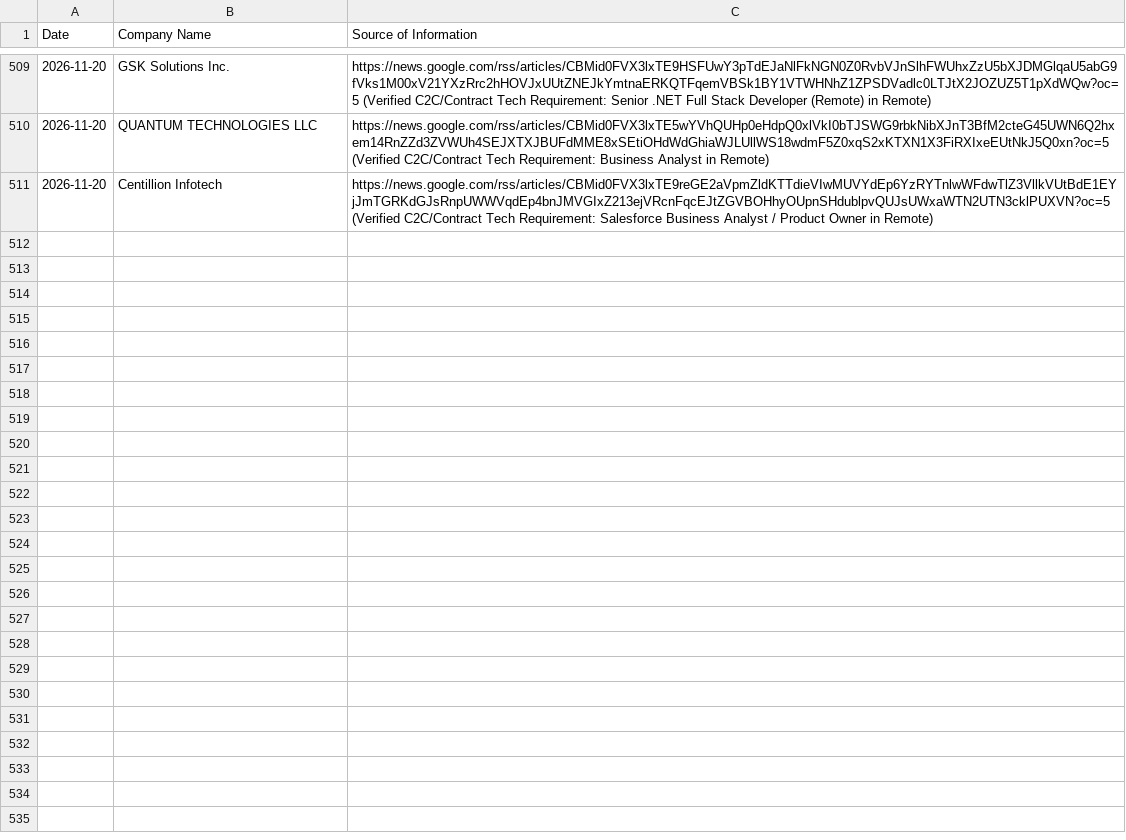
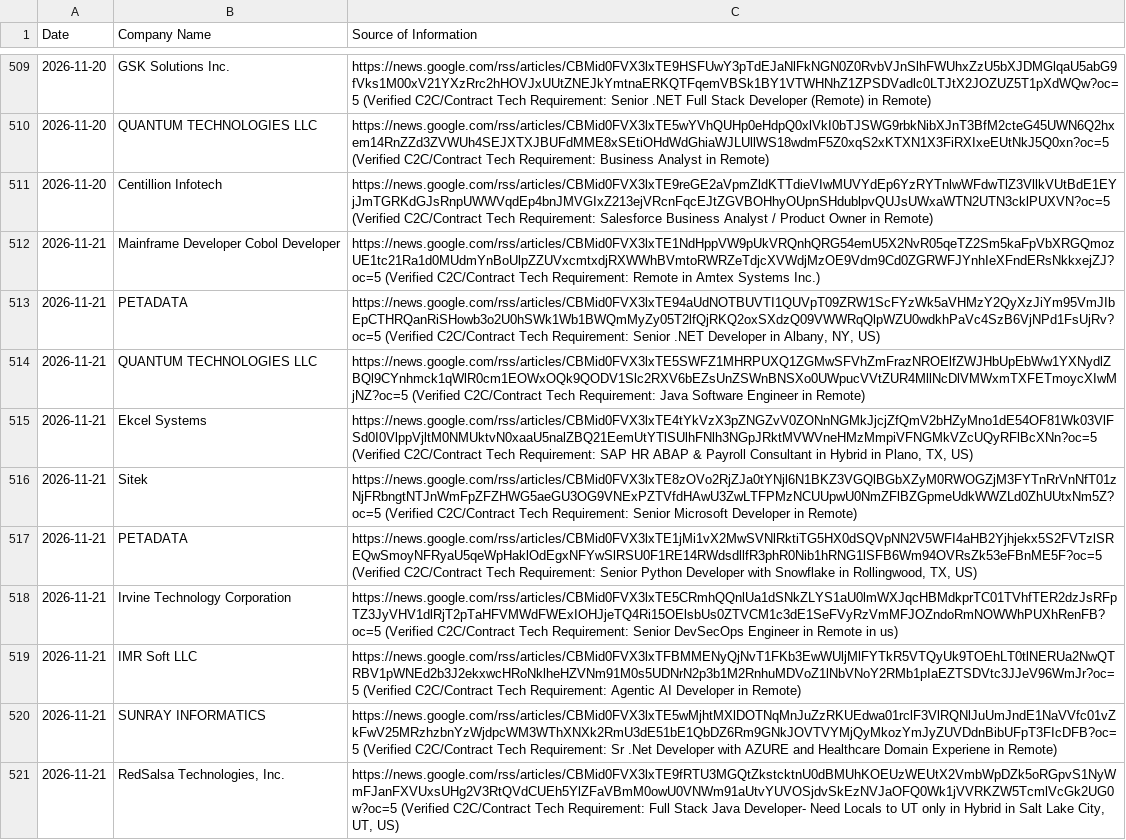
Before and after one commit to divyanshu2074/staff-augmentation-client, a CSV file: companies.csv, drawn as a sheet; only a part is shown, gaps mark what is left out; the diff names each change by its address in the sheet, - before the commit and + after, or states it on an @@ line.

```diff
--- a/companies.csv
+++ b/companies.csv
+row 512: 2026-11-21 | Mainframe Developer Cobol Developer | https://news.google.com/rss/articles/CBMid0FVX3lxTE1NdHppVW9pUkVRQnhQRG54emU5X2NvR05qeTZ2Sm5kaFpVbXRGQmozUE1tc21Ra1d0MUdmYnBoUlpZZUVxcmtxdjRXWWhBVmtoRWRZeTdjcXVWdjMzOE9Vdm9Cd0ZGRWFJYnhIeXFndERsNkkxejZJ?oc=5 (Verified C2C/Contract Tech Requirement: Remote in Amtex Systems Inc.)
+row 513: 2026-11-21 | PETADATA | https://news.google.com/rss/articles/CBMid0FVX3lxTE94aUdNOTBUVTI1QUVpT09ZRW1ScFYzWk5aVHMzY2QyXzJiYm95VmJIbEpCTHRQanRiSHowb3o2U0hSWk1Wb1BWQmMyZy05T2lfQjRKQ2oxSXdzQ09VWWRqQlpWZU0wdkhPaVc4SzB6VjNPd1FsUjRv?oc=5 (Verified C2C/Contract Tech Requirement: Senior .NET Developer in Albany, NY, US)
+row 514: 2026-11-21 | QUANTUM TECHNOLOGIES LLC | https://news.google.com/rss/articles/CBMid0FVX3lxTE5SWFZ1MHRPUXQ1ZGMwSFVhZmFrazNROElfZWJHbUpEbWw1YXNydlZBQl9CYnhmck1qWlR0cm1EOWxOQk9QODV1Slc2RXV6bEZsUnZSWnBNSXo0UWpucVVtZUR4MllNcDlVMWxmTXFETmoycXIwMjNZ?oc=5 (Verified C2C/Contract Tech Requirement: Java Software Engineer in Remote)
+row 515: 2026-11-21 | Ekcel Systems | https://news.google.com/rss/articles/CBMid0FVX3lxTE4tYkVzX3pZNGZvV0ZONnNGMkJjcjZfQmV2bHZyMno1dE54OF81Wk03VlFSd0I0VlppVjltM0NMUktvN0xaaU5nalZBQ21EemUtYTlSUlhFNlh3NGpJRktMVWVneHMzMmpiVFNGMkVZcUQyRFlBcXNn?oc=5 (Verified C2C/Contract Tech Requirement: SAP HR ABAP & Payroll Consultant in Hybrid in Plano, TX, US)
+row 516: 2026-11-21 | Sitek | https://news.google.com/rss/articles/CBMid0FVX3lxTE8zOVo2RjZJa0tYNjl6N1BKZ3VGQlBGbXZyM0RWOGZjM3FYTnRrVnNfT01zNjFRbngtNTJnWmFpZFZHWG5aeGU3OG9VNExPZTVfdHAwU3ZwLTFPMzNCUUpwU0NmZFlBZGpmeUdkWWZLd0ZhUUtxNm5Z?oc=5 (Verified C2C/Contract Tech Requirement: Senior Microsoft Developer in Remote)
+row 517: 2026-11-21 | PETADATA | https://news.google.com/rss/articles/CBMid0FVX3lxTE1jMi1vX2MwSVNlRktiTG5HX0dSQVpNN2V5WFI4aHB2Yjhjekx5S2FVTzlSREQwSmoyNFRyaU5qeWpHaklOdEgxNFYwSlRSU0F1RE14RWdsdllfR3phR0Nib1hRNG1lSFB6Wm94OVRsZk53eFBnME5F?oc=5 (Verified C2C/Contract Tech Requirement: Senior Python Developer with Snowflake in Rollingwood, TX, US)
+row 518: 2026-11-21 | Irvine Technology Corporation | https://news.google.com/rss/articles/CBMid0FVX3lxTE5CRmhQQnlUa1dSNkZLYS1aU0lmWXJqcHBMdkprTC01TVhfTER2dzJsRFpTZ3JyVHV1dlRjT2pTaHFVMWdFWExIOHJjeTQ4Ri15OElsbUs0ZTVCM1c3dE1SeFVyRzVmMFJOZndoRmNOWWhPUXhRenFB?oc=5 (Verified C2C/Contract Tech Requirement: Senior DevSecOps Engineer in Remote in us)
+row 519: 2026-11-21 | IMR Soft LLC | https://news.google.com/rss/articles/CBMid0FVX3lxTFBMMENyQjNvT1FKb3EwWUljMlFYTkR5VTQyUk9TOEhLT0tlNERUa2NwQTRBV1pWNEd2b3J2ekxwcHRoNklheHZVNm91M0s5UDNrN2p3b1M2RnhuMDVoZ1lNbVNoY2RMb1pIaEZTSDVtc3JJeV96WmJr?oc=5 (Verified C2C/Contract Tech Requirement: Agentic AI Developer in Remote)
+row 520: 2026-11-21 | SUNRAY INFORMATICS | https://news.google.com/rss/articles/CBMid0FVX3lxTE5wMjhtMXlDOTNqMnJuZzRKUEdwa01rclF3VlRQNlJuUmJndE1NaVVfc01vZkFwV25MRzhzbnYzWjdpcWM3WThXNXk2RmU3dE51bE1QbDZ6Rm9GNkJOVTVYMjQyMkozYmJyZUVDdnBibUFpT3FIcDFB?oc=5 (Verified C2C/Contract Tech Requirement: Sr .Net Developer with AZURE and Healthcare Domain Experiene in Remote)
+row 521: 2026-11-21 | RedSalsa Technologies, Inc. | https://news.google.com/rss/articles/CBMid0FVX3lxTE9fRTU3MGQtZkstcktnU0dBMUhKOEUzWEUtX2VmbWpDZk5oRGpvS1NyWmFJanFXVUxsUHg2V3RtQVdCUEh5YlZFaVBmM0owU0VNWm91aUtvYUVOSjdvSkEzNVJaOFQ0Wk1jVVRKZW5TcmlVcGk2UG0w?oc=5 (Verified C2C/Contract Tech Requirement: Full Stack Java Developer- Need Locals to UT only in Hybrid in Salt Lake City, UT, US)
```
